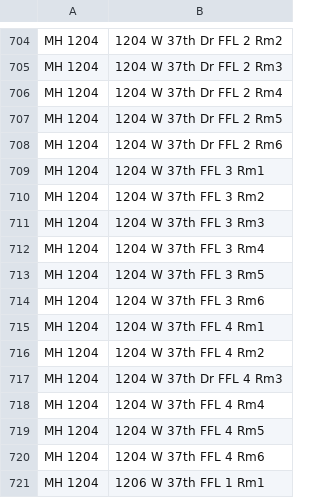
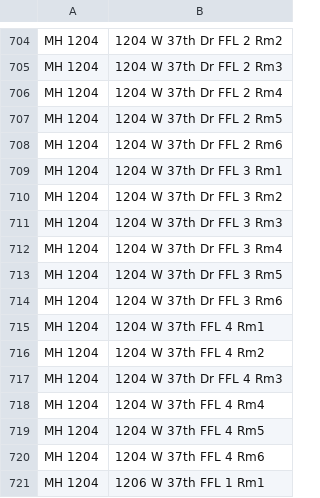
Before and after one commit to Nancy398/Leasing-price-strategies, a CSV file: Leases.csv, drawn as a sheet; only a part is shown, gaps mark what is left out.

Commit message:
Update Leases.csv

```diff
--- a/Leases.csv
+++ b/Leases.csv
@@ -708,8 +708,8 @@ MH 1204,1204 W 37th Dr FFL 2 Rm5
 MH 1204,1204 W 37th Dr FFL 2 Rm6
-MH 1204,1204 W 37th FFL 3 Rm1
-MH 1204,1204 W 37th FFL 3 Rm2
-MH 1204,1204 W 37th FFL 3 Rm3
-MH 1204,1204 W 37th FFL 3 Rm4
-MH 1204,1204 W 37th FFL 3 Rm5
-MH 1204,1204 W 37th FFL 3 Rm6
+MH 1204,1204 W 37th Dr FFL 3 Rm1
+MH 1204,1204 W 37th Dr FFL 3 Rm2
+MH 1204,1204 W 37th Dr FFL 3 Rm3
+MH 1204,1204 W 37th Dr FFL 3 Rm4
+MH 1204,1204 W 37th Dr FFL 3 Rm5
+MH 1204,1204 W 37th Dr FFL 3 Rm6
 MH 1204,1204 W 37th FFL 4 Rm1
```
